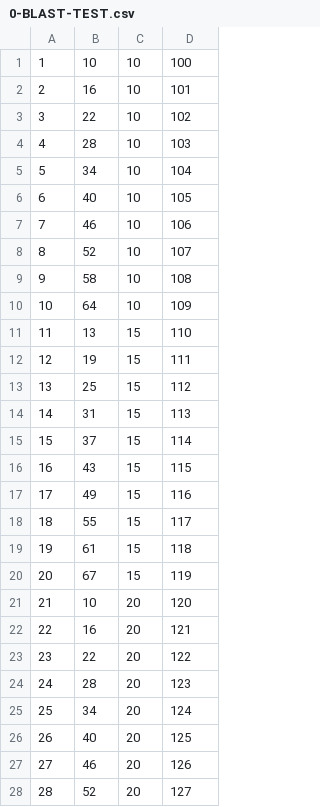
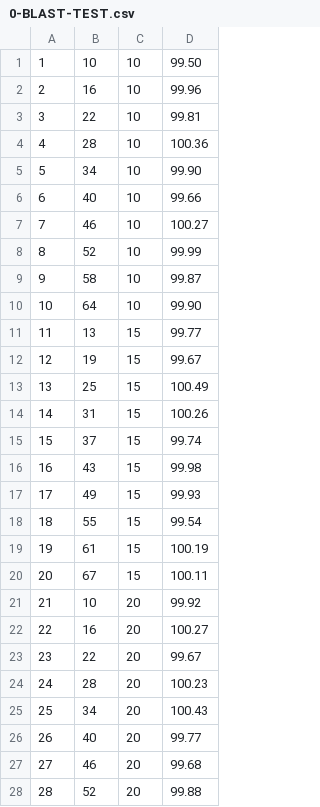
Before and after one commit to brentbuffham/Kirra, a CSV file: csv-samples/0-BLAST-TEST.csv, drawn as a sheet; only a part is shown; the diff covers the shown part only.

```diff
--- a/csv-samples/0-BLAST-TEST.csv
+++ b/csv-samples/0-BLAST-TEST.csv
@@ -1,28 +1,28 @@
-1,10,10,100
-2,16,10,101
-3,22,10,102
-4,28,10,103
-5,34,10,104
-6,40,10,105
-7,46,10,106
-8,52,10,107
-9,58,10,108
-10,64,10,109
-11,13,15,110
-12,19,15,111
-13,25,15,112
-14,31,15,113
-15,37,15,114
-16,43,15,115
-17,49,15,116
-18,55,15,117
-19,61,15,118
-20,67,15,119
-21,10,20,120
-22,16,20,121
-23,22,20,122
-24,28,20,123
-25,34,20,124
-26,40,20,125
-27,46,20,126
-28,52,20,127
+1,10,10,99.50
+2,16,10,99.96
+3,22,10,99.81
+4,28,10,100.36
+5,34,10,99.90
+6,40,10,99.66
+7,46,10,100.27
+8,52,10,99.99
+9,58,10,99.87
+10,64,10,99.90
+11,13,15,99.77
+12,19,15,99.67
+13,25,15,100.49
+14,31,15,100.26
+15,37,15,99.74
+16,43,15,99.98
+17,49,15,99.93
+18,55,15,99.54
+19,61,15,100.19
+20,67,15,100.11
+21,10,20,99.92
+22,16,20,100.27
+23,22,20,99.67
+24,28,20,100.23
+25,34,20,100.43
+26,40,20,99.77
+27,46,20,99.68
+28,52,20,99.88
```
Also changed, not shown: 32 edited cells elsewhere in this file, 19 other files.
